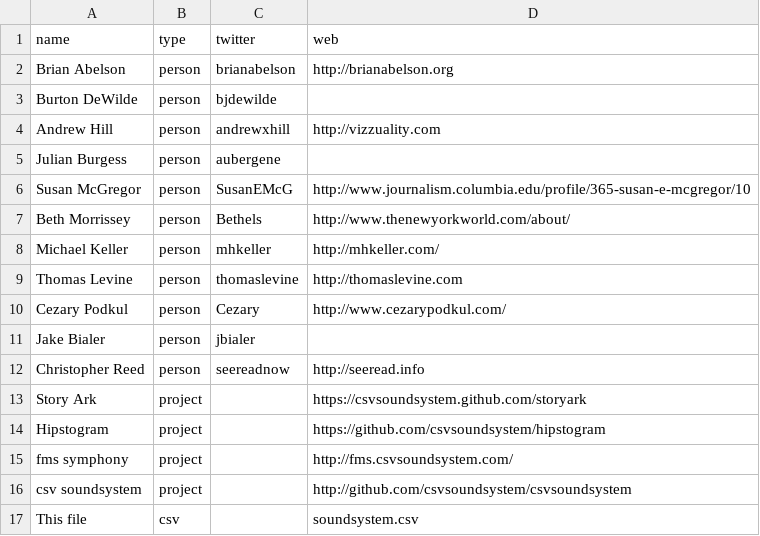
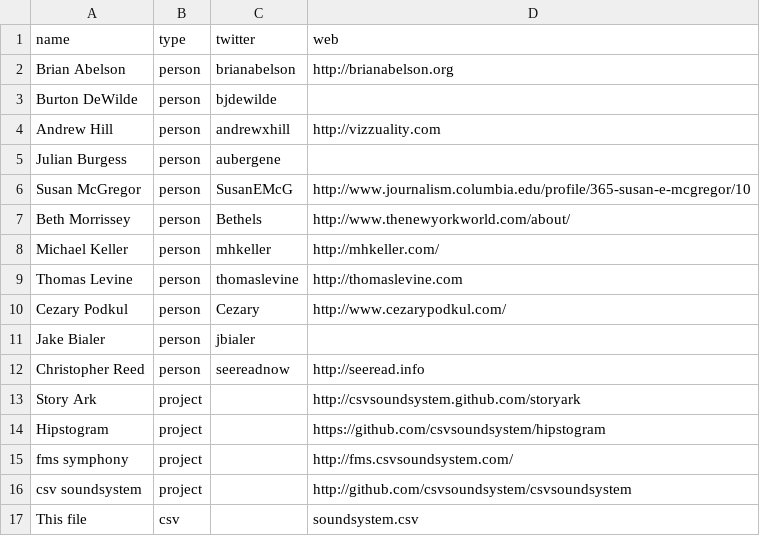
Before and after one commit to csvsoundsystem/csv.nyc, a CSV file: soundsystem.csv, drawn as a sheet.

Commit message:
https

```diff
--- a/soundsystem.csv
+++ b/soundsystem.csv
@@ -12,3 +12,3 @@ Jake Bialer,person,jbialer,
 Christopher Reed,person,seereadnow,http://seeread.info
-Story Ark,project,,https://csvsoundsystem.github.com/storyark
+Story Ark,project,,http://csvsoundsystem.github.com/storyark
 Hipstogram,project,,https://github.com/csvsoundsystem/hipstogram
```
Also changed, not shown: 1 other file.
